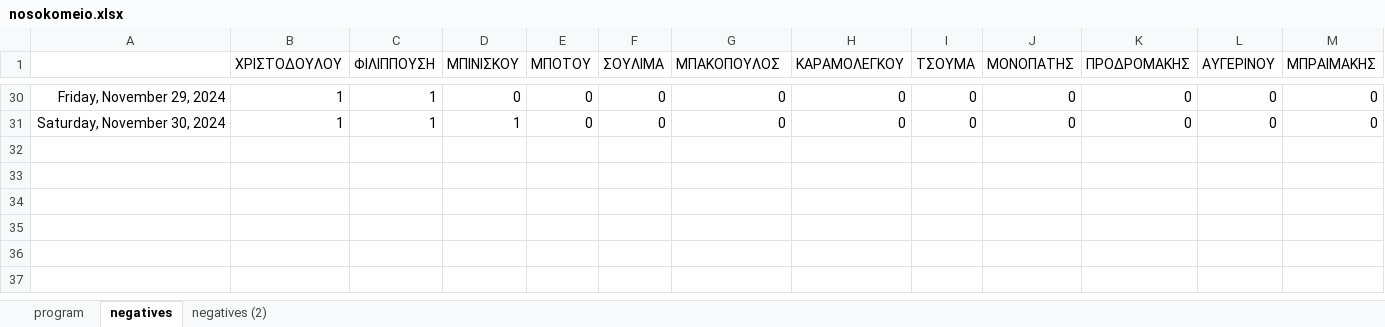
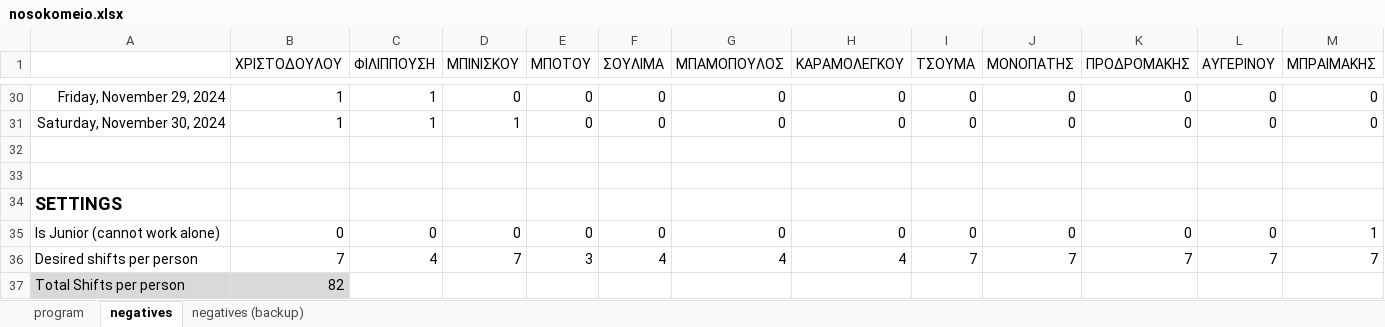
Before and after one commit to NoLee/MedicalShiftProgram, an Excel workbook: nosokomeio.xlsx, sheet negatives, drawn as a sheet; only a part is shown, gaps mark what is left out; values as stored, in another font and other column widths than the file's, no borders; conditional formats not drawn; rows hold the shown columns only; the diff names each change by its address in the sheet, - before the commit and + after, or states it on an @@ line.

Commit message:
feat: add extra features
- isJunior so they cannot work alone
- set number of shifts per person
- fix shift balancing if not given explicitly
- extra bool to not work back-to-back
- error handling

```diff
--- a/nosokomeio.xlsx (sheet negatives)
+++ b/nosokomeio.xlsx (sheet negatives)
-sheet tab: negatives (2)
+sheet tab: negatives (backup)
-G1: ΜΠΑΚΟΠΟΥΛΟΣ
+G1: ΜΠΑΜΟΠΟΥΛΟΣ
+row 32: (empty)
+row 33: (empty)
+row 34: SETTINGS
+row 35: Is Junior (cannot work alone) | 0 | 0 | 0 | 0 | 0 | 0 | 0 | 0 | 0 | 0 | 0 | 1
+row 36: Desired shifts per person | 7 | 4 | 7 | 3 | 4 | 4 | 4 | 7 | 7 | 7 | 7 | 7
+row 37: Total Shifts per person | 82
```
Also changed, not shown: sheet program, 1 other file.
